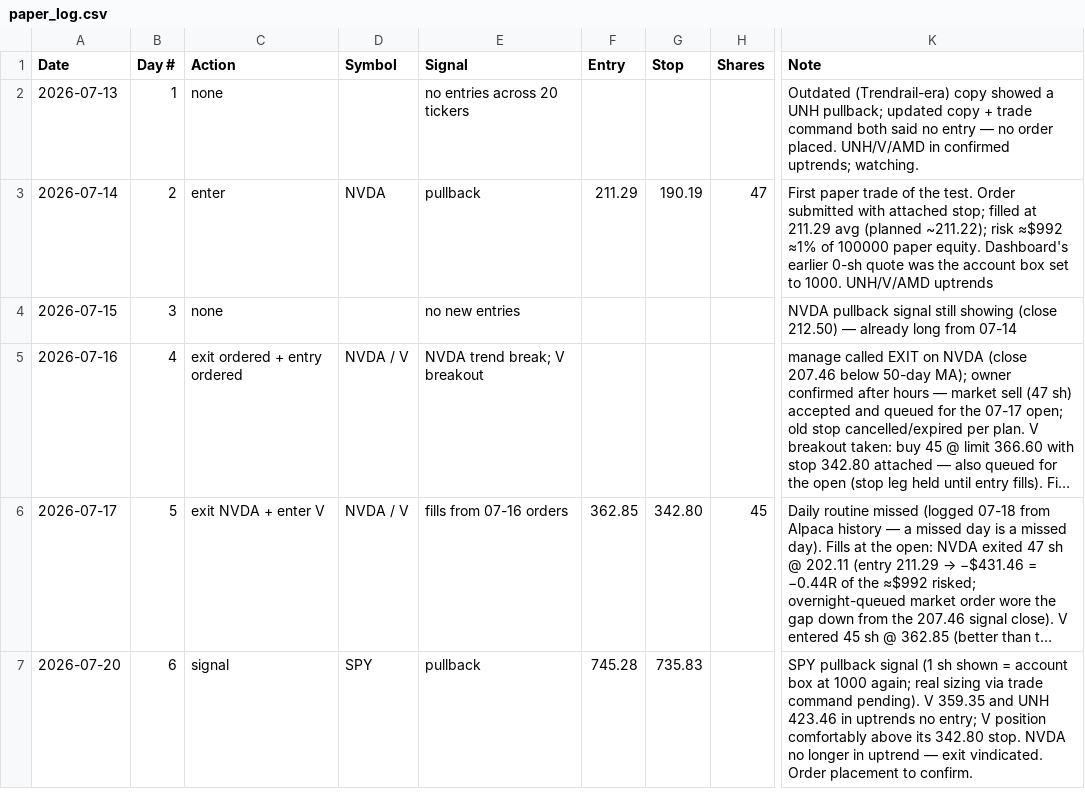
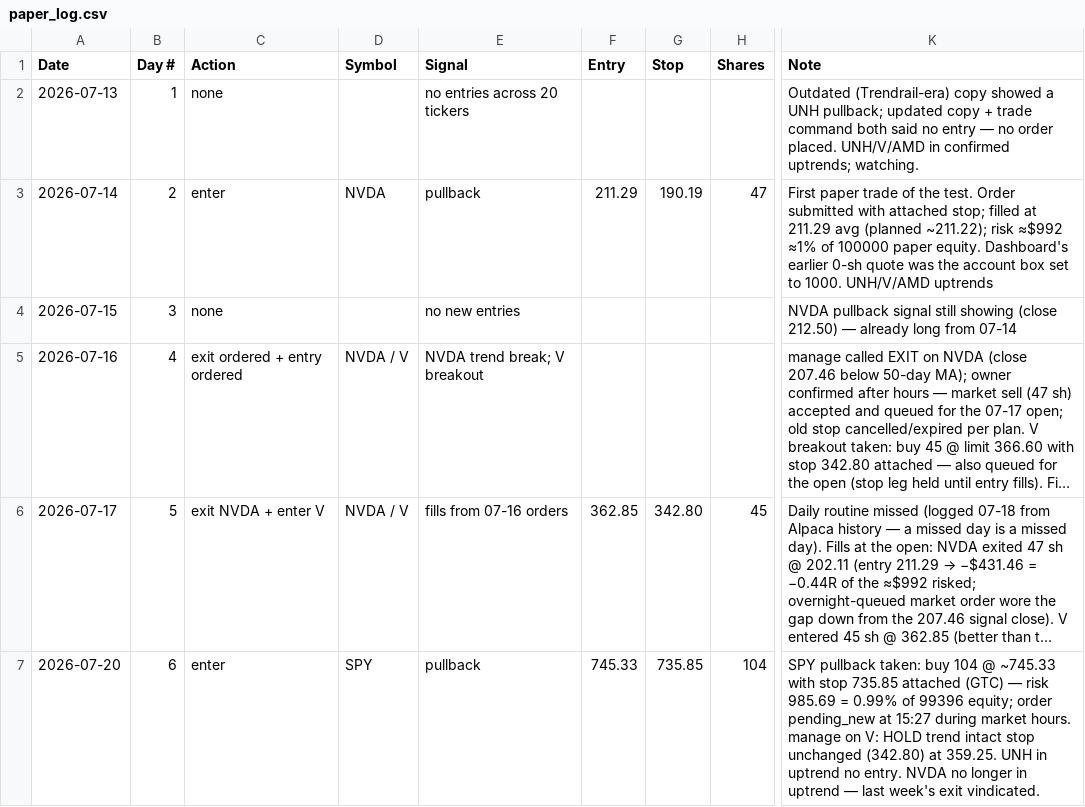
Before and after one commit to adelvespayne-png/Trendkept, a CSV file: business/paper_log.csv, drawn as a sheet; only a part is shown, gaps mark what is left out; long unchanged cells end in …; the diff names each change by its address in the sheet, - before the commit and + after, or states it on an @@ line.

```diff
--- a/business/paper_log.csv
+++ b/business/paper_log.csv
-C7 (Action): signal
+C7 (Action): enter
-F7 (Entry): 745.28
+F7 (Entry): 745.33
-G7 (Stop): 735.83
+G7 (Stop): 735.85
-H7 (Shares): (empty)
+H7 (Shares): 104
-K7 (Note): SPY pullback signal (1 sh shown = account box at 1000 again; real sizing via trade command pending). V 359.35 and UNH 423.46 in uptrends no entry; V position comfortably above its 342.80 stop. NVDA no longer in uptrend — exit vindicated. Order placement to confirm.
+K7 (Note): SPY pullback taken: buy 104 @ ~745.33 with stop 735.85 attached (GTC) — risk 985.69 = 0.99% of 99396 equity; order pending_new at 15:27 during market hours. manage on V: HOLD trend intact stop unchanged (342.80) at 359.25. UNH in uptrend no entry. NVDA no longer in uptrend — last week's exit vindicated.
```
